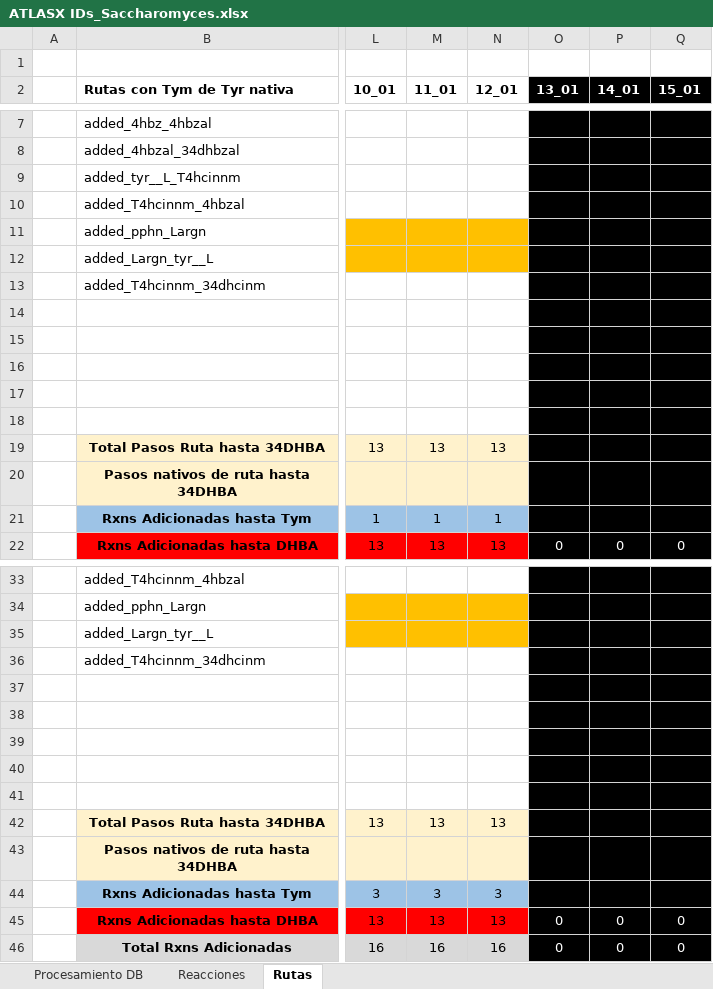
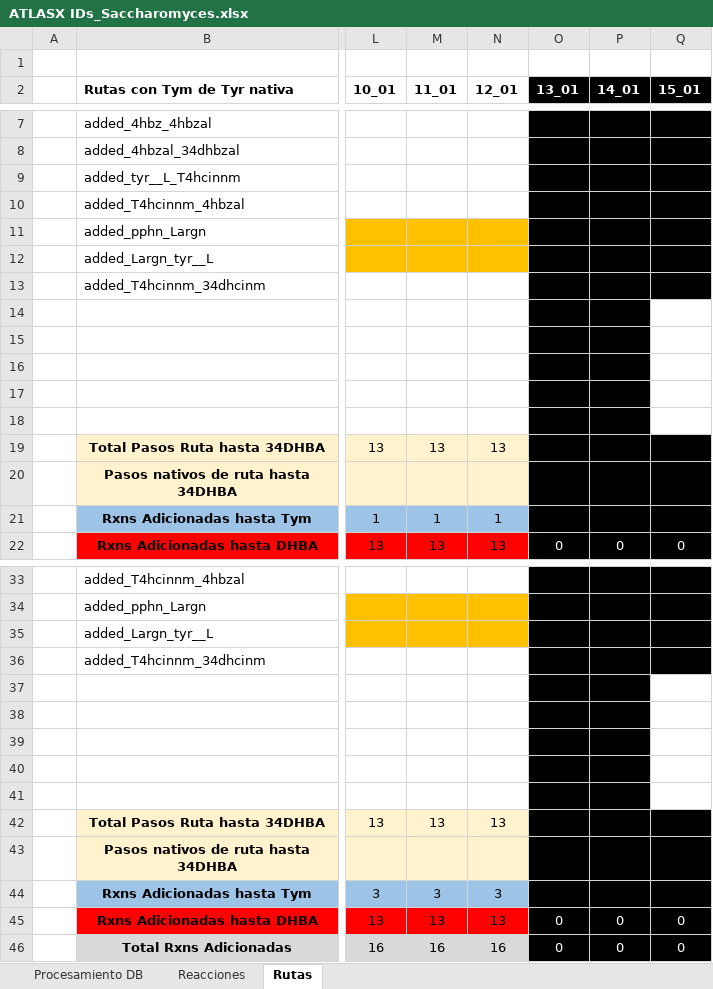
Before and after one commit to rangel10/tesis-repo, an Excel workbook: ATLASX IDs_Saccharomyces.xlsx, sheet Rutas, drawn as a sheet; only a part is shown, gaps mark what is left out; values as stored, in another font and other column widths than the file's, no borders; the diff names each change by its address in the sheet, - before the commit and + after, or states it on an @@ line.

```diff
--- a/ATLASX IDs_Saccharomyces.xlsx (sheet Rutas)
+++ b/ATLASX IDs_Saccharomyces.xlsx (sheet Rutas)
-Q14:Q18 fill: #000000
+Q14:Q18 fill: none
-Q37:Q41 fill: #000000
+Q37:Q41 fill: none
```
Also changed, not shown: sheet Reacciones, sheet Procesamiento DB, 1 other file.
